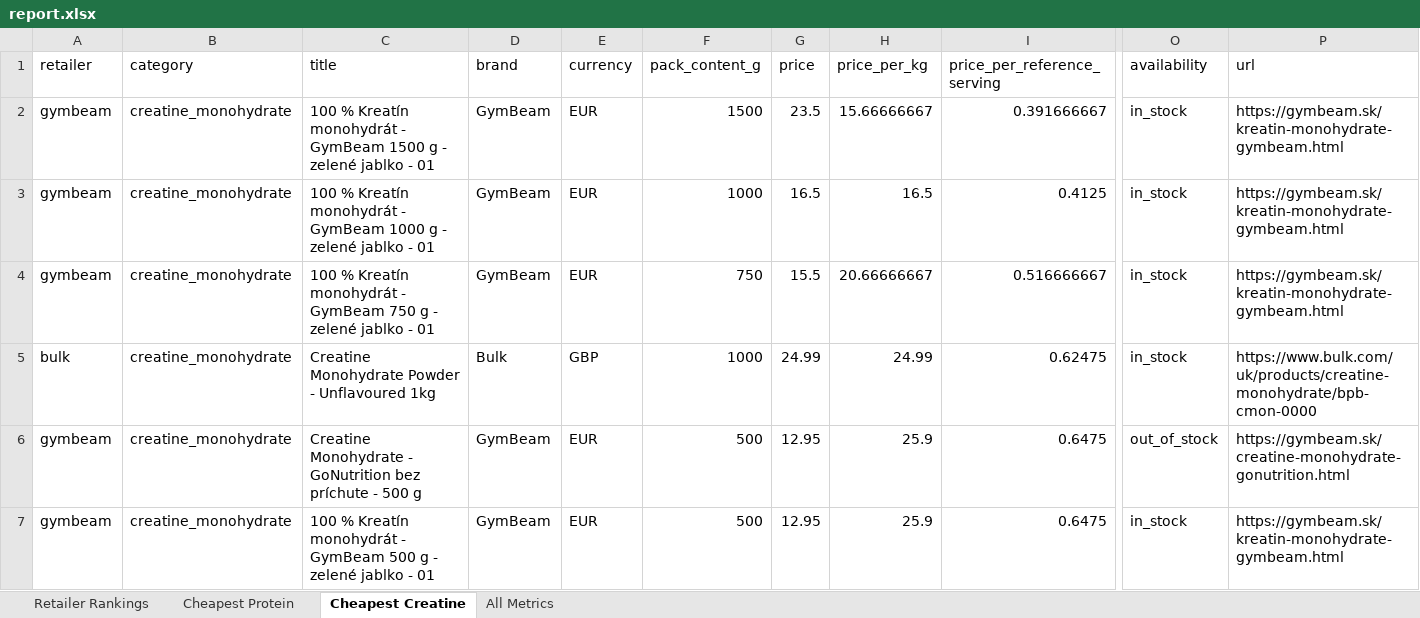
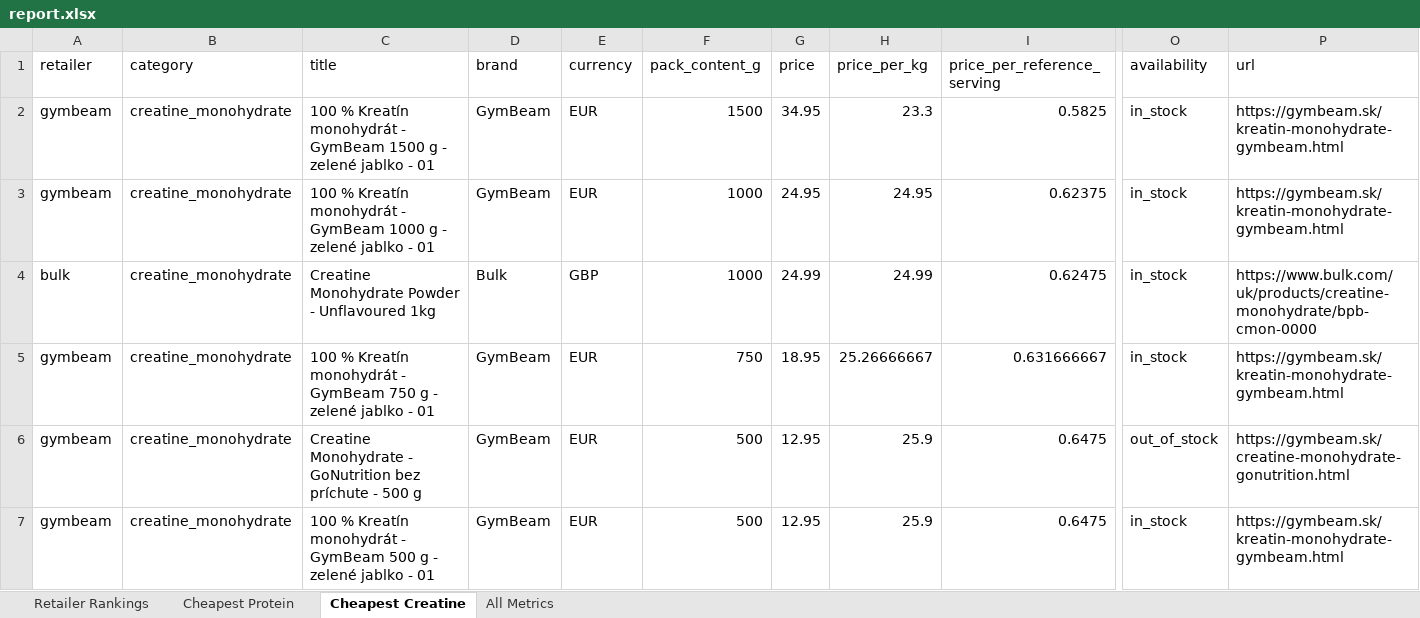
Before and after one commit to ToxicMinds/Web-Scr, an Excel workbook: artifacts/reports/report.xlsx, sheet Cheapest Creatine, drawn as a sheet; only a part is shown, gaps mark what is left out; values as stored, in another font and other column widths than the file's, no borders; removed rows and columns are numbered as before the commit, all else as after; rows hold the shown columns only; the diff names each change by its address in the sheet, - before the commit and + after, or states it on an @@ line.

```diff
--- a/artifacts/reports/report.xlsx (sheet Cheapest Creatine)
+++ b/artifacts/reports/report.xlsx (sheet Cheapest Creatine)
-G2 (price): 23.5
+G2 (price): 34.95
-H2 (price_per_kg): 15.66666667
+H2 (price_per_kg): 23.3
-I2 (price_per_reference_serving): 0.391666667
+I2 (price_per_reference_serving): 0.5825
-G3 (price): 16.5
+G3 (price): 24.95
-H3 (price_per_kg): 16.5
+H3 (price_per_kg): 24.95
-I3 (price_per_reference_serving): 0.4125
+I3 (price_per_reference_serving): 0.62375
-row 4: gymbeam | creatine_monohydrate | 100 % Kreatín monohydrát - GymBeam 750 g - zelené jablko - 01 | GymBeam | EUR | 750 | 15.5 | 20.66666667 | 0.516666667 | in_stock | https://gymbeam.sk/kreatin-monohydrate-gymbeam.html
+row 5: gymbeam | creatine_monohydrate | 100 % Kreatín monohydrát - GymBeam 750 g - zelené jablko - 01 | GymBeam | EUR | 750 | 18.95 | 25.26666667 | 0.631666667 | in_stock | https://gymbeam.sk/kreatin-monohydrate-gymbeam.html
```
Also changed, not shown: sheet All Metrics, sheet Retailer Rankings, web/public/reports/report.xlsx, 13 other files.
